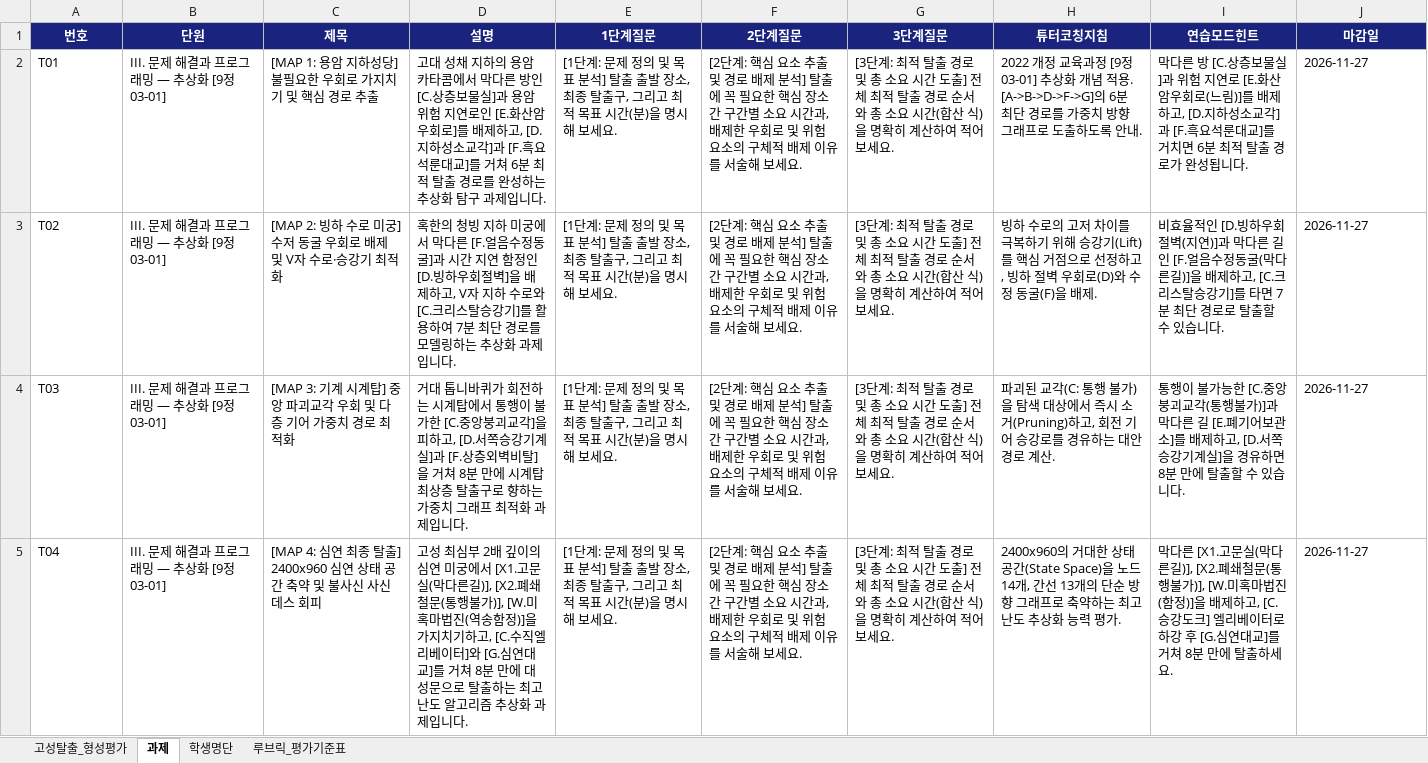
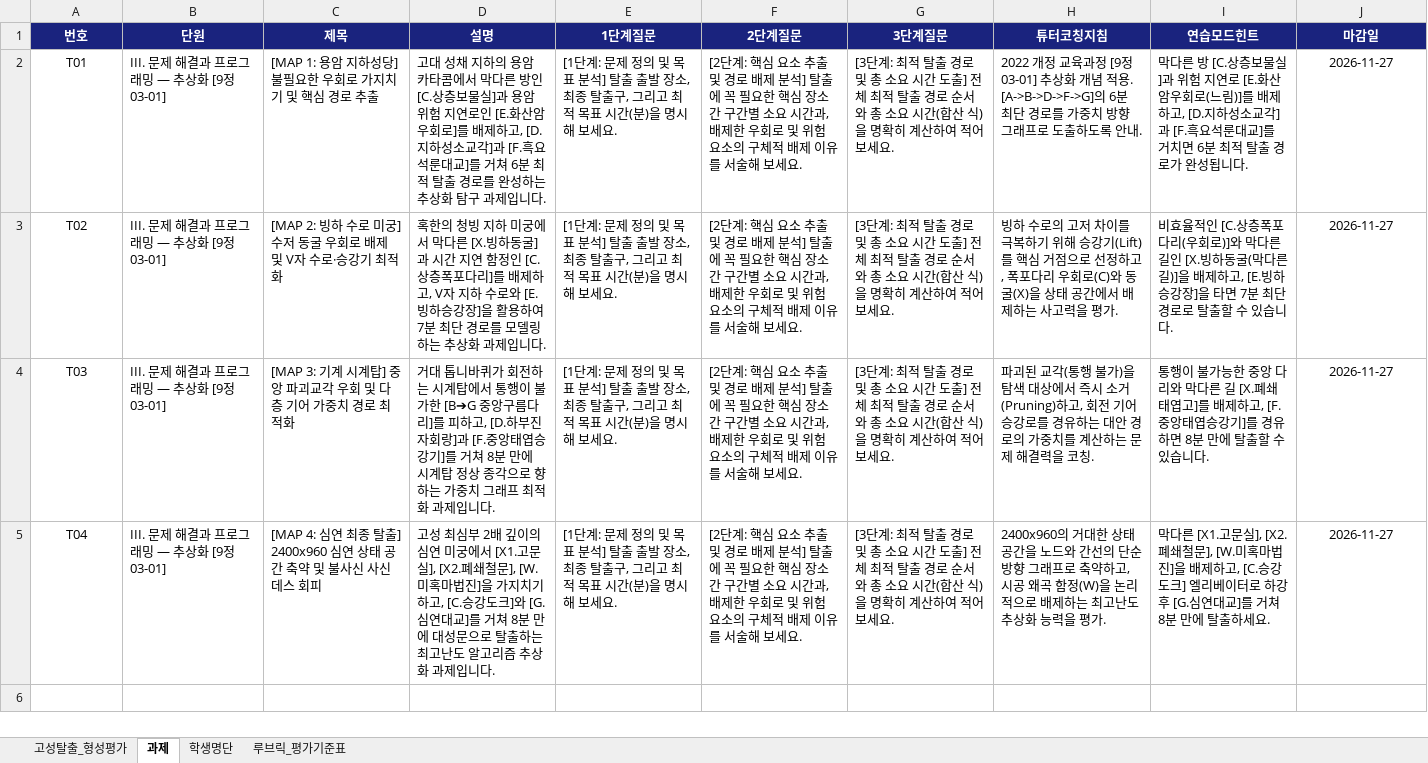
Before and after one commit to Larang-X/castle-escape-abstraction, an Excel workbook: 2026_고성탈출_형성평가_대시보드.xlsx, sheet 과제, drawn as a sheet; values as stored, in another font and other column widths than the file's, no borders; the diff names each change by its address in the sheet, - before the commit and + after, or states it on an @@ line.

Commit message:
fix: align 1-step problem definition format, auto-fill clearMinutes, auto-assign rubric and formative feedback

```diff
--- a/2026_고성탈출_형성평가_대시보드.xlsx (sheet 과제)
+++ b/2026_고성탈출_형성평가_대시보드.xlsx (sheet 과제)
-A2:A5 alignment: left
+A2:A5 alignment: center
-J2:J5 alignment: left
+J2:J5 alignment: center
-D3 (설명): …막다른 [F.얼음수정동굴]과 시간 지연 함정인 [D.빙하우회절벽]을 배제하고, V자 지하 수로와 [C.크리스탈승강기]를 활용하…
+D3 (설명): …막다른 [X.빙하동굴]과 시간 지연 함정인 [C.상층폭포다리]를 배제하고, V자 지하 수로와 [E.빙하승강장]을 활용하…
-H3 (튜터코칭지침): …정하고, 빙하 절벽 우회로(D)와 수정 동굴(F)을 배제.
+H3 (튜터코칭지침): …정하고, 폭포다리 우회로(C)와 동굴(X)을 상태 공간에서 배제하는 사고력을 평가.
-I3 (연습모드힌트): …율적인 [D.빙하우회절벽(지연)]과 막다른 길인 [F.얼음수정동굴(막다른길)]을 배제하고, [C.크리스탈승강기]를 타면…
+I3 (연습모드힌트): …율적인 [C.상층폭포다리(우회로)]와 막다른 길인 [X.빙하동굴(막다른길)]을 배제하고, [E.빙하승강장]을 타면…
-D4 (설명): …불가한 [C.중앙붕괴교각]을 피하고, [D.서쪽승강기계실]과 [F.상층외벽비탈]을 거쳐 8분 만에 시계탑 최상층 탈출구로 향하…
+D4 (설명): …불가한 [B➔G 중앙구름다리]를 피하고, [D.하부진자회랑]과 [F.중앙태엽승강기]를 거쳐 8분 만에 시계탑 정상 종각으로 향하…
-H4 (튜터코칭지침): …된 교각(C: 통행 불가)을 탐색 대상에서 즉시 소거(Pruning)하고, 회전 기어 승강로를 경유하는 대안 경로 계산.
+H4 (튜터코칭지침): …된 교각(통행 불가)을 탐색 대상에서 즉시 소거(Pruning)하고, 회전 기어 승강로를 경유하는 대안 경로의 가중치를 계산하는 문제 해결력을 코칭.
-I4 (연습모드힌트): …가능한 [C.중앙붕괴교각(통행불가)]과 막다른 길 [E.폐기어보관소]를 배제하고, [D.서쪽승강기계실]을 경유하…
+I4 (연습모드힌트): …가능한 중앙 다리와 막다른 길 [X.폐쇄태엽고]를 배제하고, [F.중앙태엽승강기]를 경유하…
-D5 (설명): …[X1.고문실(막다른길)], [X2.폐쇄철문(통행불가)], [W.미혹마법진(역송함정)]을 가지치기하고, [C.수직엘리베이터]와 [G.…
+D5 (설명): …[X1.고문실], [X2.폐쇄철문], [W.미혹마법진]을 가지치기하고, [C.승강도크]와 [G.…
-H5 (튜터코칭지침): …태 공간(State Space)을 노드 14개, 간선 13개의 단순 방향 그래프로 축약하는 최고난도 추상화 능력 평가.
+H5 (튜터코칭지침): …태 공간을 노드와 간선의 단순 방향 그래프로 축약하고, 시공 왜곡 함정(W)을 논리적으로 배제하는 최고난도 추상화 능력을 평가.
-I5 (연습모드힌트): …[X1.고문실(막다른길)], [X2.폐쇄철문(통행불가)], [W.미혹마법진(함정)]을 배제…
+I5 (연습모드힌트): …[X1.고문실], [X2.폐쇄철문], [W.미혹마법진]을 배제…
```
Also changed, not shown: sheet 학생명단, sheet 고성탈출_형성평가, sheet 루브릭_평가기준표, 2 other files.
